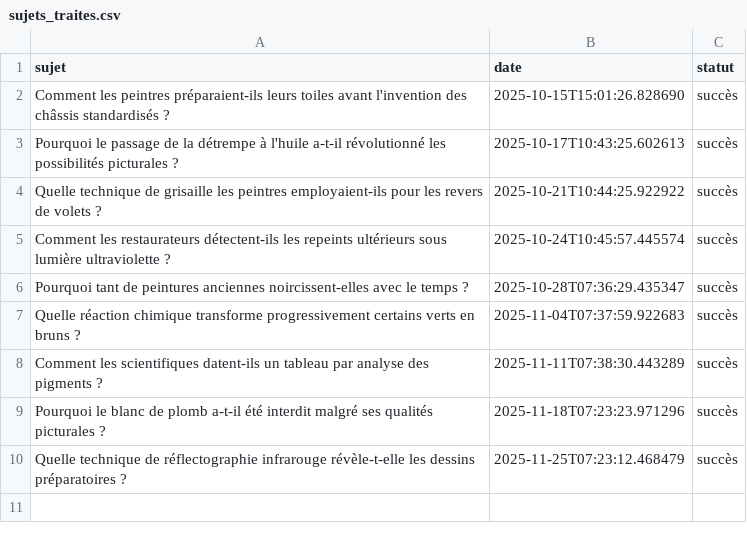
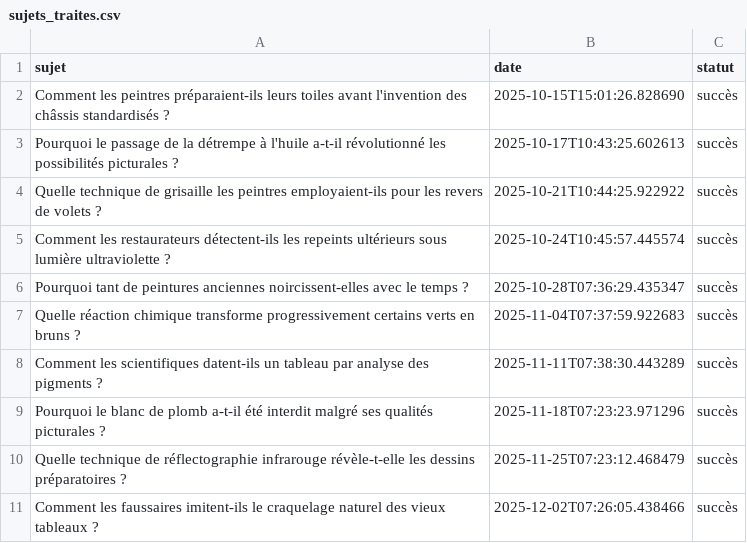
Before and after one commit to Metalosmose21/Artistes-celebres-3, a CSV file: sujets_traites.csv, drawn as a sheet.

```diff
--- a/sujets_traites.csv
+++ b/sujets_traites.csv
@@ -10 +10,2 @@ Pourquoi le blanc de plomb a-t-il été interdit malgré ses qualités picturale
 Quelle technique de réflectographie infrarouge révèle-t-elle les dessins préparatoires ?,2025-11-25T07:23:12.468479,succès
+Comment les faussaires imitent-ils le craquelage naturel des vieux tableaux ?,2025-12-02T07:26:05.438466,succès
```
Also changed, not shown: sujets.csv.
